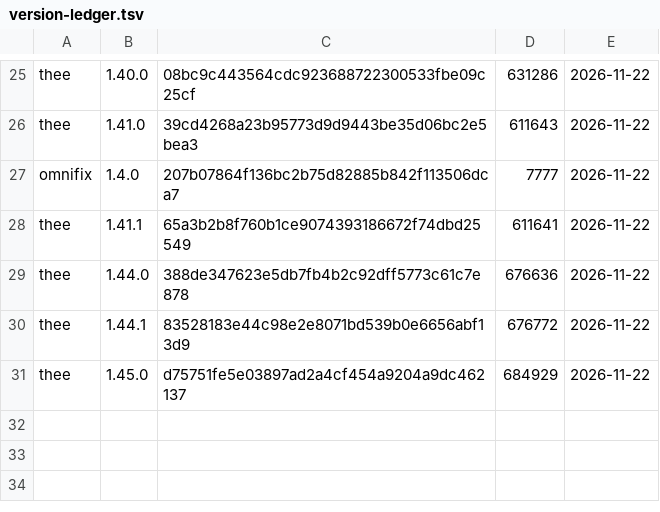
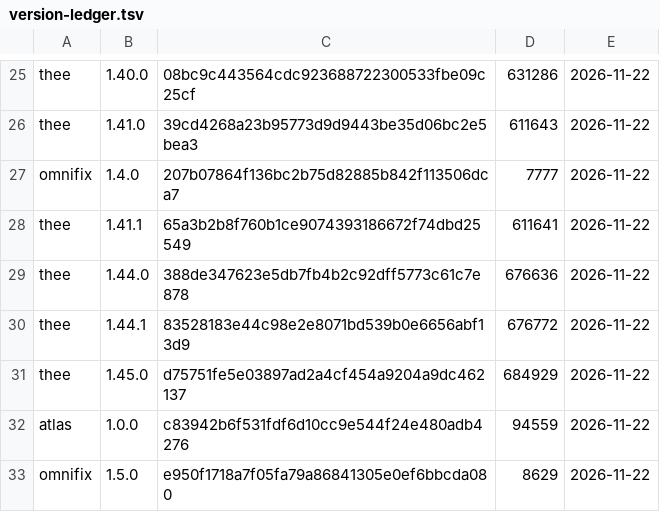
Before and after one commit to gonkhub/gonkas-mc-nations, a TSV file: minecraft/mods/version-ledger.tsv, drawn as a sheet; only a part is shown, gaps mark what is left out; the diff names each change by its address in the sheet, - before the commit and + after, or states it on an @@ line.

```diff
--- a/minecraft/mods/version-ledger.tsv
+++ b/minecraft/mods/version-ledger.tsv
+row 32: atlas | 1.0.0 | c83942b6f531fdf6d10cc9e544f24e480adb4276 | 94559 | 2026-11-22
+row 33: omnifix | 1.5.0 | e950f1718a7f05fa79a86841305e0ef6bbcda080 | 8629 | 2026-11-22
```
Also changed, not shown: 8 other files.
